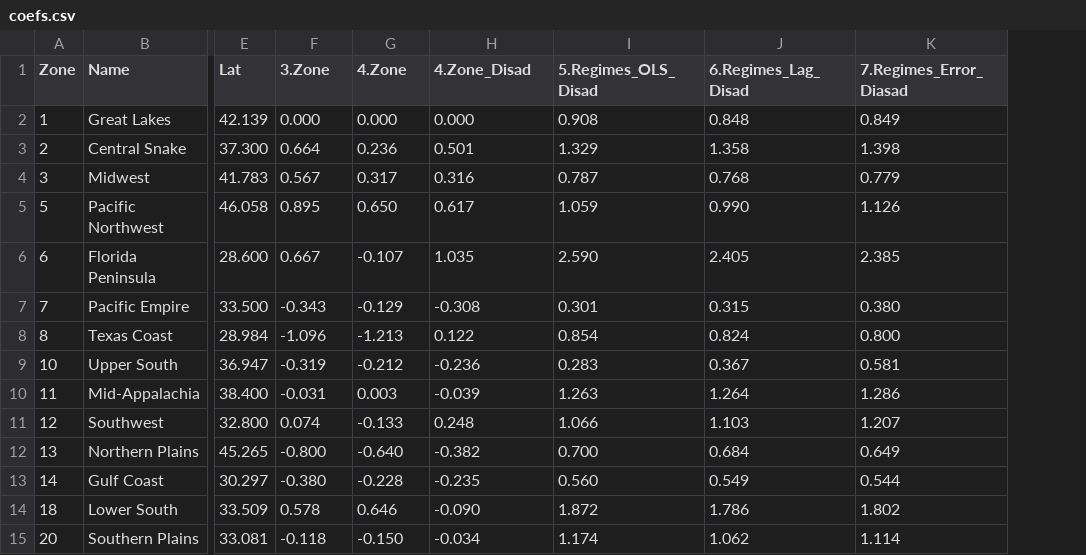
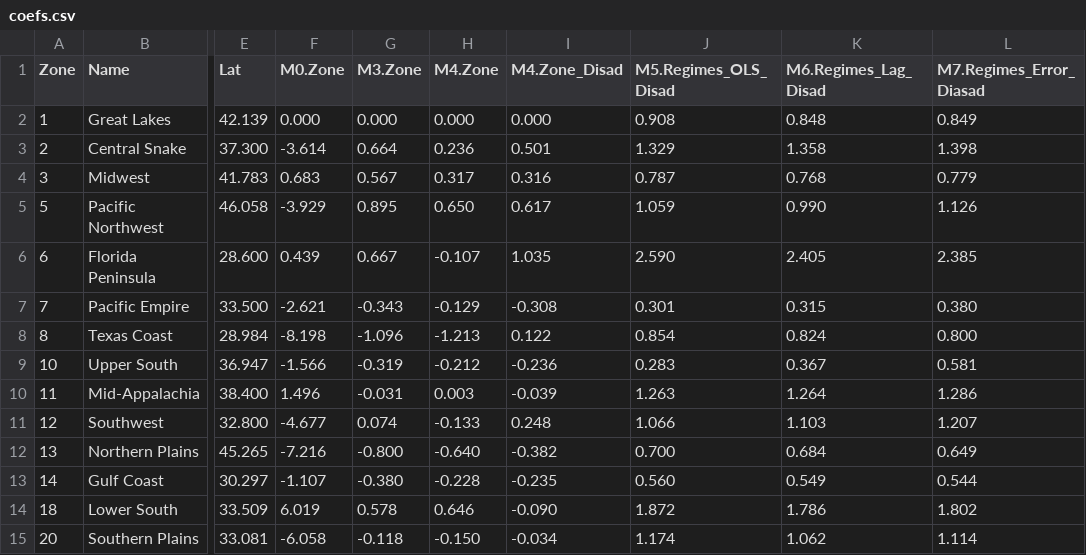
Before and after one commit to dataviz-sp18/critique-emochoa, a CSV file: dashboard/RegionalViolenceRates/data/coefs.csv, drawn as a sheet; only a part is shown, gaps mark what is left out; addresses are those after the commit; the diff names each change by its address in the sheet, - before the commit and + after, or states it on an @@ line.

```diff
--- a/dashboard/RegionalViolenceRates/data/coefs.csv
+++ b/dashboard/RegionalViolenceRates/data/coefs.csv
+column F (M0.Zone), rows 2-15: 0.000 | -3.614 | 0.683 | -3.929 | 0.439 | -2.621 | -8.198 | -1.566 | 1.496 | -4.677 | -7.216 | -1.107 | 6.019 | -6.058
-G1: 3.Zone
+G1: M3.Zone
-H1: 4.Zone
+H1: M4.Zone
-I1: 4.Zone_Disad
+I1: M4.Zone_Disad
-J1: 5.Regimes_OLS_Disad
+J1: M5.Regimes_OLS_Disad
-K1: 6.Regimes_Lag_Disad
+K1: M6.Regimes_Lag_Disad
-L1: 7.Regimes_Error_Diasad
+L1: M7.Regimes_Error_Diasad
```
Also changed, not shown: 2 other files.
